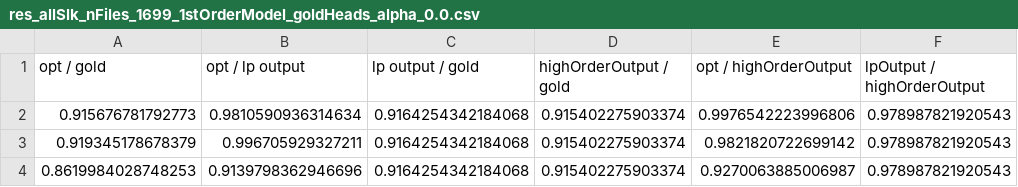
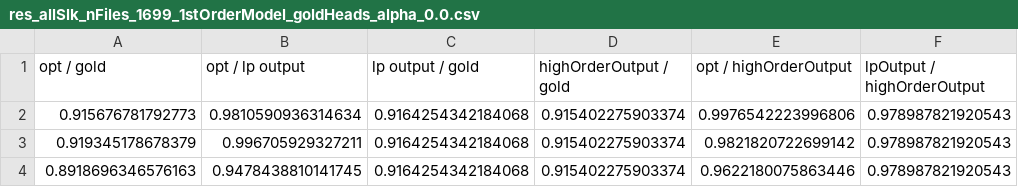
Before and after one commit to ilantc/GraphUtils, a CSV file: Proj/src/res_allSlk_nFiles_1699_1stOrderModel_goldHeads_alpha_0.0.csv, drawn as a sheet; only a part is shown; the diff names each change by its address in the sheet, - before the commit and + after, or states it on an @@ line.

```diff
--- a/Proj/src/res_allSlk_nFiles_1699_1stOrderModel_goldHeads_alpha_0.0.csv
+++ b/Proj/src/res_allSlk_nFiles_1699_1stOrderModel_goldHeads_alpha_0.0.csv
-A4 (opt / gold): 0.8619984028748253
+A4 (opt / gold): 0.8918696346576163
-B4 (opt / lp output): 0.9139798362946696
+B4 (opt / lp output): 0.9478438810141745
-E4 (opt / highOrderOutput): 0.9270063885006987
+E4 (opt / highOrderOutput): 0.9622180075863446
```
Also changed, not shown: Proj/src/1stOrderInferenceBaseLine_nFiles_1699_1stOrderModel_.csv, 2 other files.
